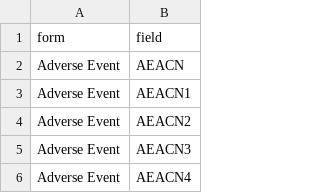
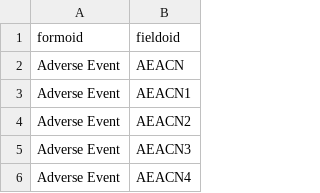
Before and after one commit to Gilead-BioStats/clindata, a TSV file: data-raw/edc/form-field.tsv, drawn as a sheet; only a part is shown; removed rows and columns are numbered as before the commit, all else as after; the diff names each change by its address in the sheet, - before the commit and + after, or states it on an @@ line.

Commit message:
update edc data

```diff
--- a/data-raw/edc/form-field.tsv
+++ b/data-raw/edc/form-field.tsv
-row 1: form | field
+row 1: formoid | fieldoid
```
Also changed, not shown: 14 other files.
